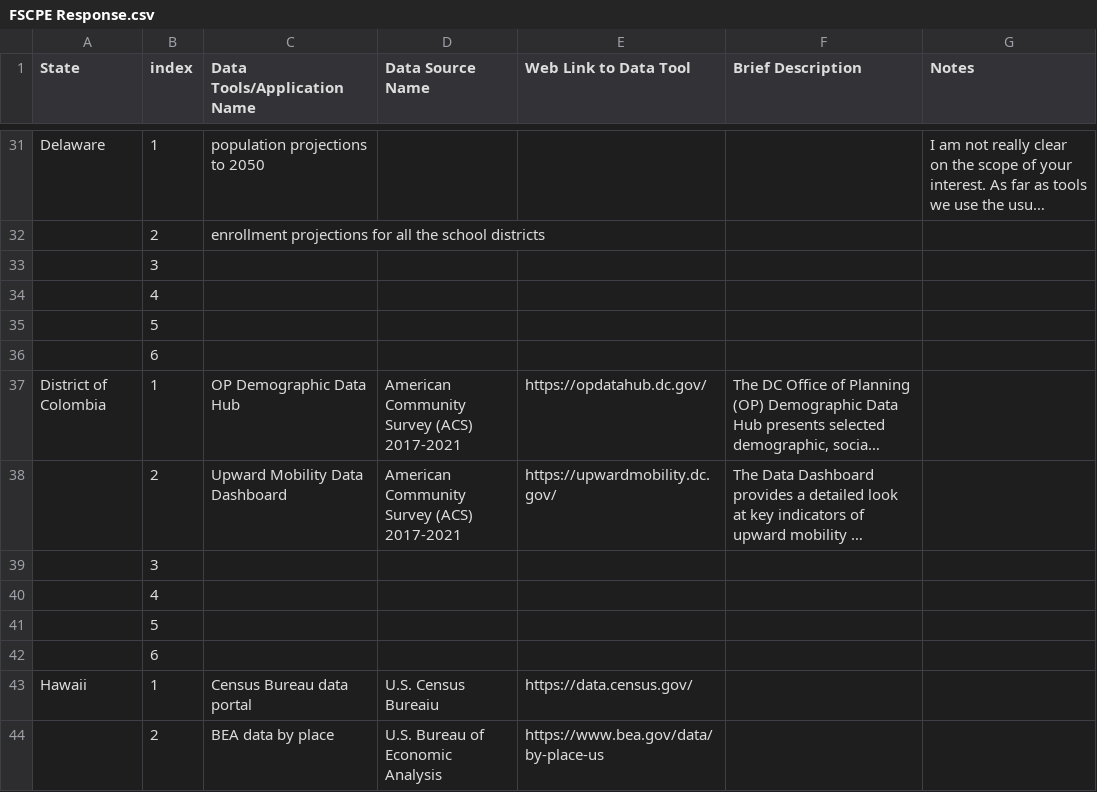
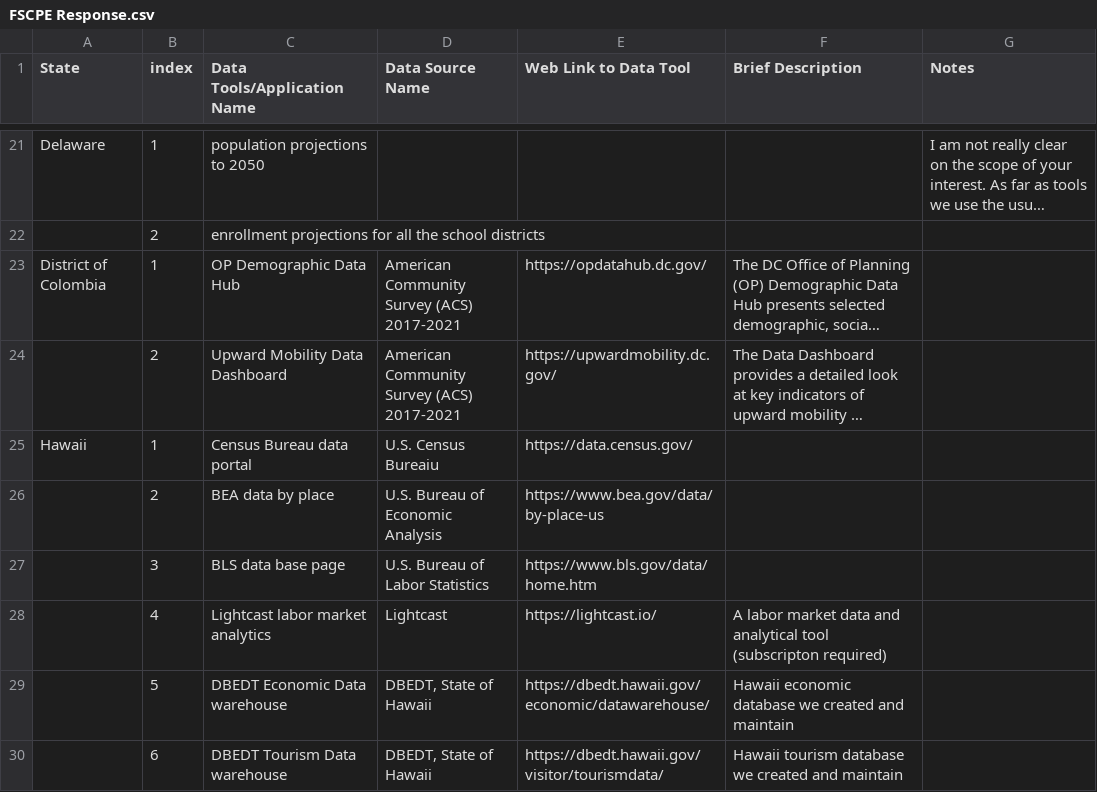
Before and after one commit to DSPG-Young-Scholars-Program/dspg23census, a CSV file: project_website/FSCPE Response.csv, drawn as a sheet; only a part is shown, gaps mark what is left out; the shorter side is filled out with more unchanged rows; long unchanged cells end in …; the diff covers the shown part only; the diff names each change by its address in the sheet, - before the commit and + after, or states it on an @@ line.

```diff
--- a/project_website/FSCPE Response.csv
+++ b/project_website/FSCPE Response.csv
-row 33:  | 3
-row 34:  | 4
-row 35:  | 5
-row 36:  | 6
-row 39:  | 3
-row 40:  | 4
-row 41:  | 5
-row 42:  | 6
```
Also changed, not shown: 12 removed rows elsewhere in this file, 5 other files.
